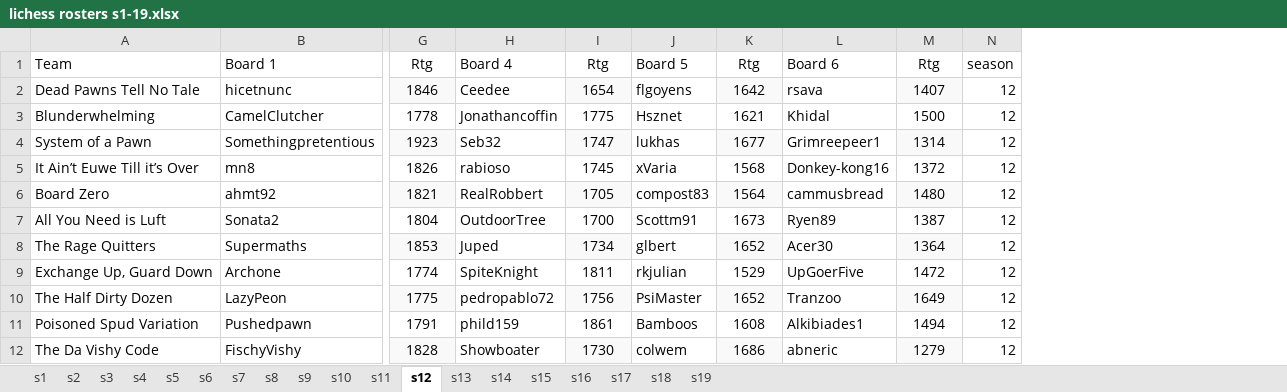
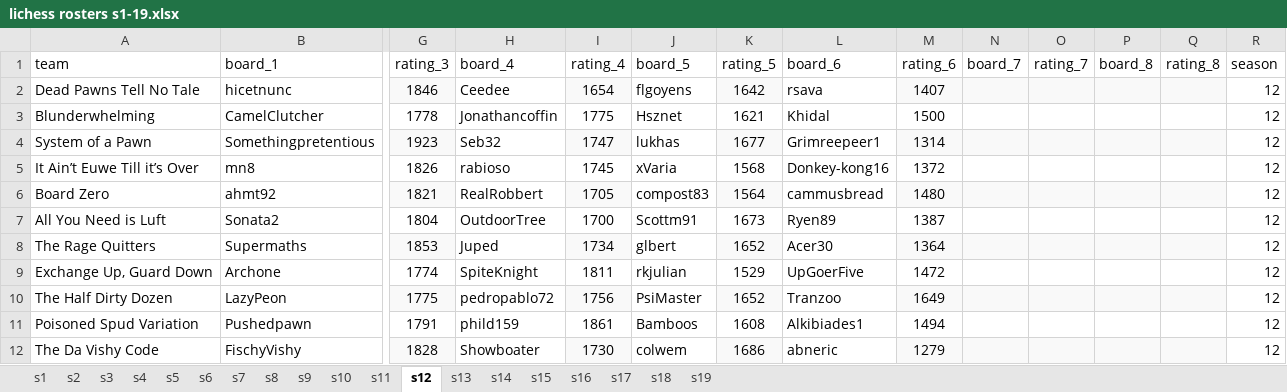
Before and after one commit to dkillian/lichess, an Excel workbook: data/lichess rosters s1-19.xlsx, sheet s12, drawn as a sheet; only a part is shown, gaps mark what is left out; values as stored, in another font and other column widths than the file's, no borders; removed rows and columns are numbered as before the commit, all else as after; rows hold the shown columns only; the diff names each change by its address in the sheet, - before the commit and + after, or states it on an @@ line.

```diff
--- a/data/lichess rosters s1-19.xlsx (sheet s12)
+++ b/data/lichess rosters s1-19.xlsx (sheet s12)
+column N, empty
+column O, empty
+column P, empty
+column Q, empty
-row 1: Team | Board 1 | Rtg | Board 4 | Rtg | Board 5 | Rtg | Board 6 | Rtg | season
+row 1: team | board_1 | rating_3 | board_4 | rating_4 | board_5 | rating_5 | board_6 | rating_6 | board_7 | rating_7 | board_8 | rating_8 | season
```
Also changed, not shown: sheet s1, sheet s2, sheet s5, sheet s6, sheet s4, sheet s13, 8 more sheets, 2 other files.
